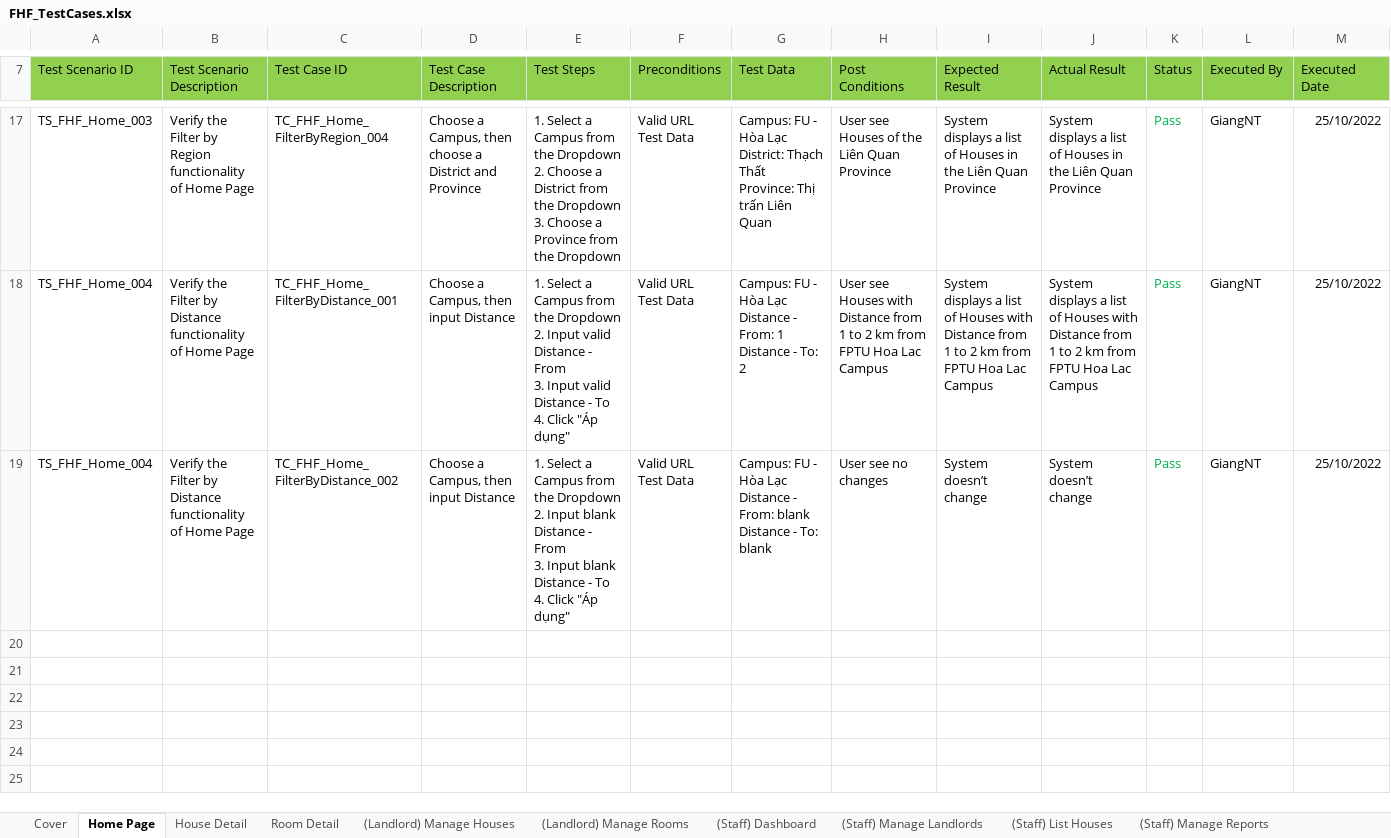
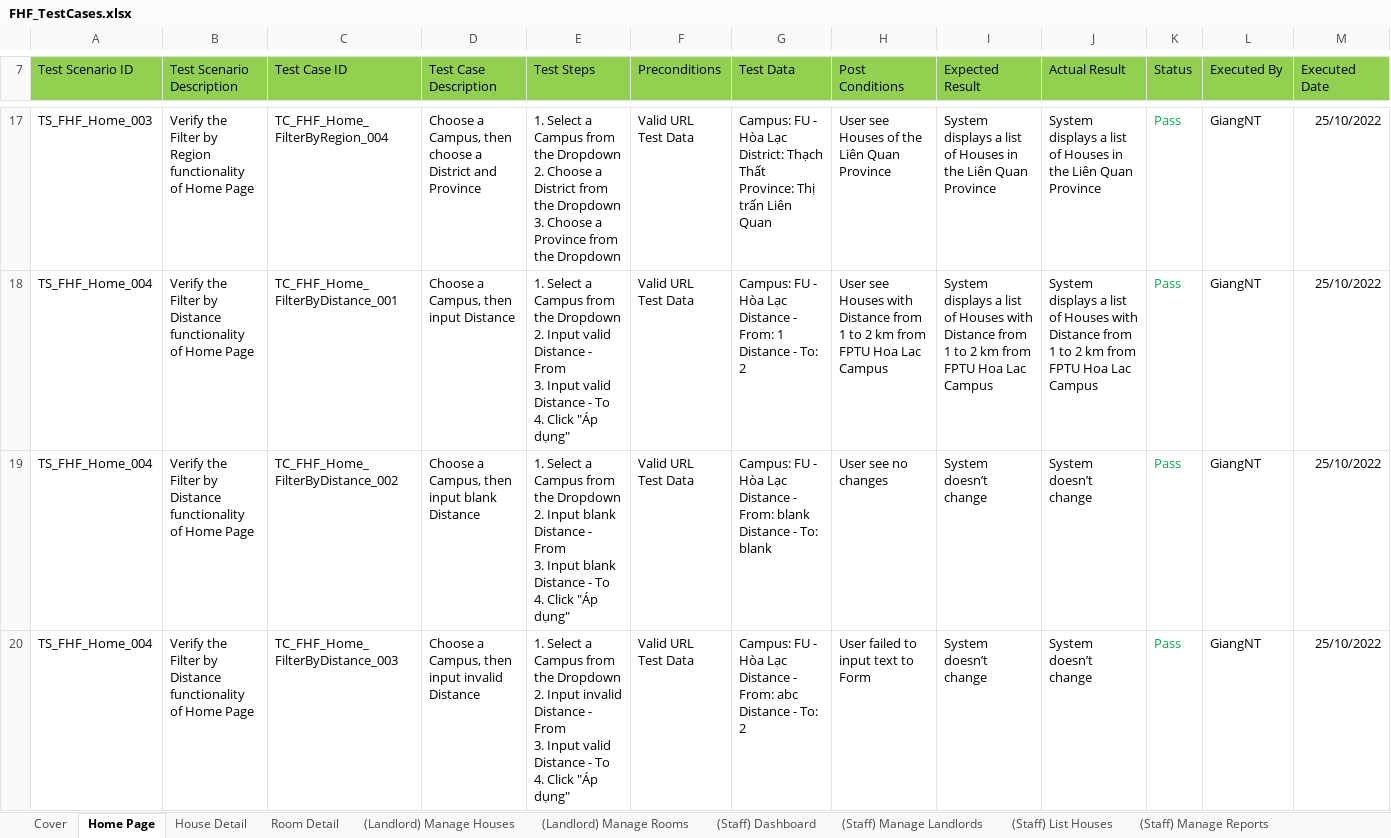
Before and after one commit to nguyenthegiang/fu-house-finder, an Excel workbook: Documentation/FHF_TestCases.xlsx, sheet Home Page, drawn as a sheet; only a part is shown, gaps mark what is left out; values as stored, in another font and other column widths than the file's, no borders; rows hold the shown columns only; ↵ is a line break in a cell; the diff covers the shown part only; the diff names each change by its address in the sheet, - before the commit and + after, or states it on an @@ line.

Commit message:
[Integration Test] Home Page
Filter by Distance: finish

```diff
--- a/Documentation/FHF_TestCases.xlsx (sheet Home Page)
+++ b/Documentation/FHF_TestCases.xlsx (sheet Home Page)
-D19 (Test Case Description): Choose a Campus, then input Distance
+D19 (Test Case Description): Choose a Campus, then input blank Distance
+row 20: TS_FHF_Home_004 | Verify the Filter by Distance functionality of Home Page | TC_FHF_Home_FilterByDistance_003 | Choose a Campus, then input invalid Distance | 1. Select a Campus from the Dropdown ↵ 2. Input invalid Distance - From ↵ 3. Input valid Distance - To ↵ 4. Click "Áp dụng" | Valid URL ↵ Test Data | Campus: FU - Hòa Lạc ↵ Distance - From: abc ↵ Distance - To: 2 | User failed to input text to Form | System doesn’t change | System doesn’t change | Pass | GiangNT | 25/10/2022
```
Also changed, not shown: 6 added rows elsewhere in this sheet.
